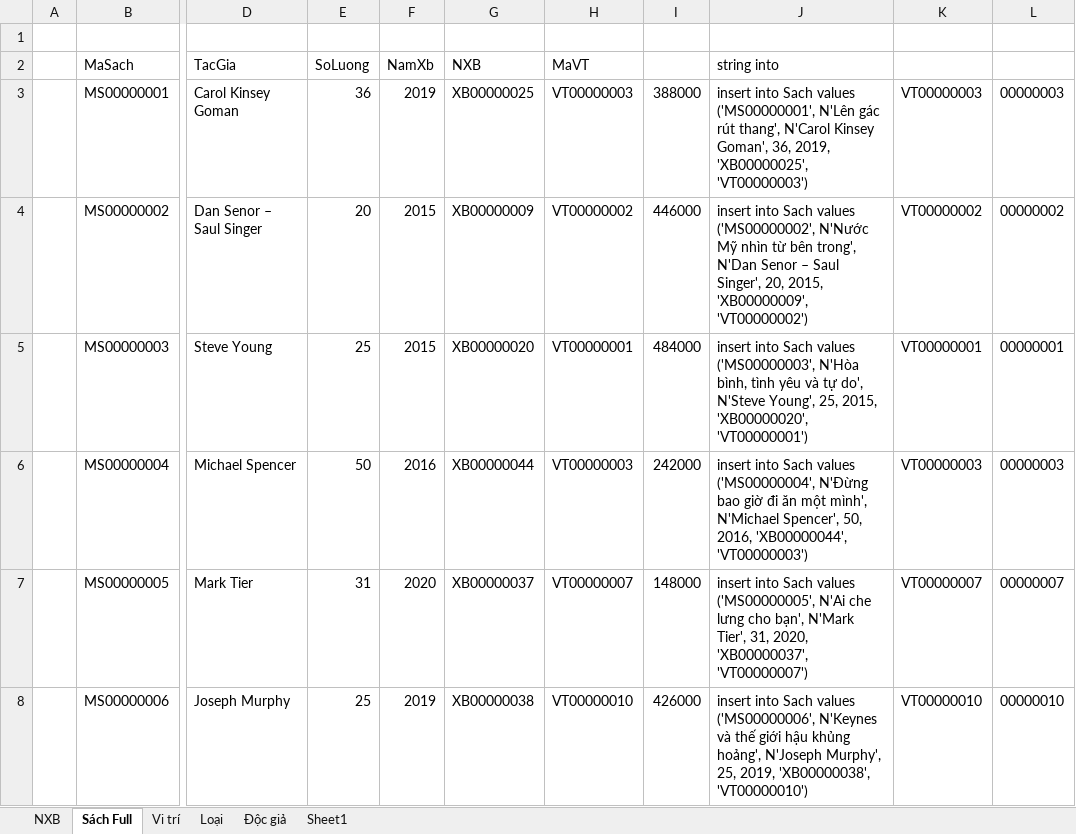
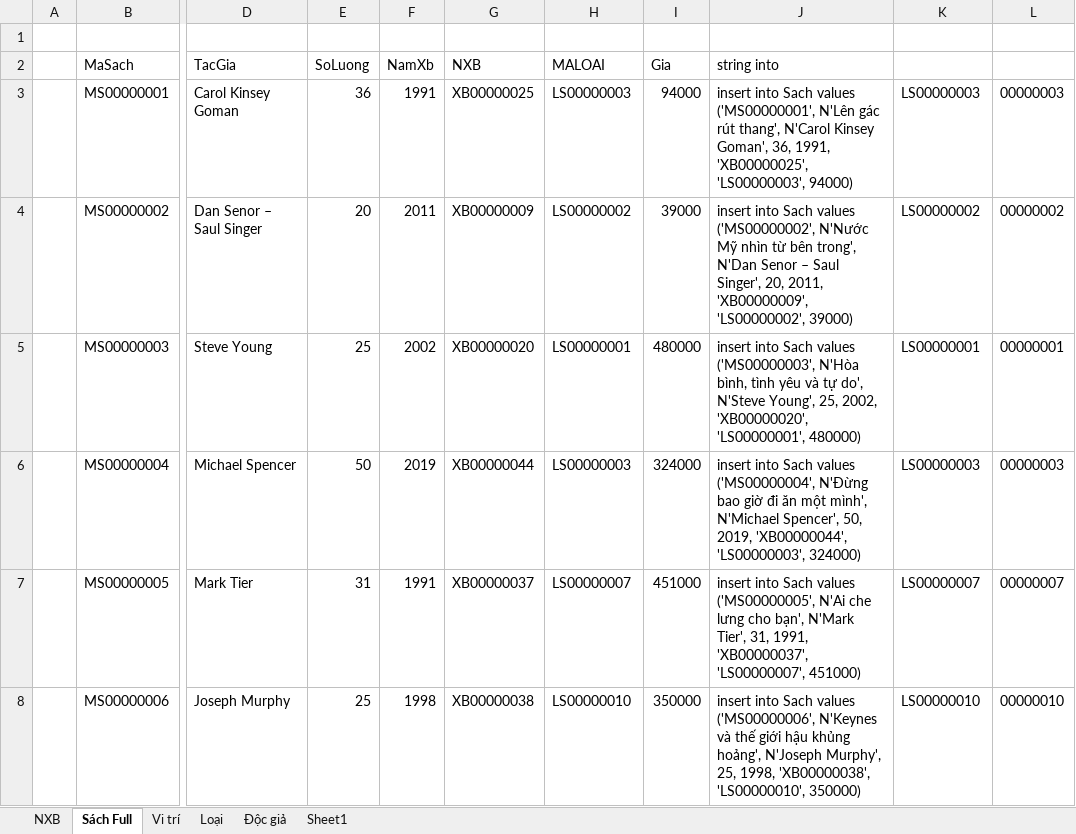
Before and after one commit to ndnguyen0810/DoAn, an Excel workbook: PM_QuanLyThuVien/DataExcel/fullSach.xlsx, sheet Sách Full, drawn as a sheet; only a part is shown, gaps mark what is left out; values as stored, in another font and other column widths than the file's, no borders; the diff covers the shown part only; the diff names each change by its address in the sheet, - before the commit and + after, or states it on an @@ line.

```diff
--- a/PM_QuanLyThuVien/DataExcel/fullSach.xlsx (sheet Sách Full)
+++ b/PM_QuanLyThuVien/DataExcel/fullSach.xlsx (sheet Sách Full)
-H2: MaVT
+H2: MALOAI
-I2: (empty)
+I2: Gia
-F3 (NamXb): 2019
+F3 (NamXb): 1991
-H3 (MALOAI): VT00000003
+H3 (MALOAI): LS00000003
-I3 (Gia): 388000
+I3 (Gia): 94000
-J3 (string into): …Goman', 36, 2019, 'XB00000025', 'VT00000003')
+J3 (string into): …Goman', 36, 1991, 'XB00000025', 'LS00000003', 94000)
-K3: VT00000003
+K3: LS00000003
-F4 (NamXb): 2015
+F4 (NamXb): 2011
-H4 (MALOAI): VT00000002
+H4 (MALOAI): LS00000002
-I4 (Gia): 446000
+I4 (Gia): 39000
-J4 (string into): …Singer', 20, 2015, 'XB00000009', 'VT00000002')
+J4 (string into): …Singer', 20, 2011, 'XB00000009', 'LS00000002', 39000)
-K4: VT00000002
+K4: LS00000002
-F5 (NamXb): 2015
+F5 (NamXb): 2002
-H5 (MALOAI): VT00000001
+H5 (MALOAI): LS00000001
-I5 (Gia): 484000
+I5 (Gia): 480000
-J5 (string into): …Young', 25, 2015, 'XB00000020', 'VT00000001')
+J5 (string into): …Young', 25, 2002, 'XB00000020', 'LS00000001', 480000)
-K5: VT00000001
+K5: LS00000001
-F6 (NamXb): 2016
+F6 (NamXb): 2019
-H6 (MALOAI): VT00000003
+H6 (MALOAI): LS00000003
-I6 (Gia): 242000
+I6 (Gia): 324000
-J6 (string into): …Spencer', 50, 2016, 'XB00000044', 'VT00000003')
+J6 (string into): …Spencer', 50, 2019, 'XB00000044', 'LS00000003', 324000)
-K6: VT00000003
+K6: LS00000003
-F7 (NamXb): 2020
+F7 (NamXb): 1991
-H7 (MALOAI): VT00000007
+H7 (MALOAI): LS00000007
-I7 (Gia): 148000
+I7 (Gia): 451000
-J7 (string into): …Tier', 31, 2020, 'XB00000037', 'VT00000007')
+J7 (string into): …Tier', 31, 1991, 'XB00000037', 'LS00000007', 451000)
-K7: VT00000007
+K7: LS00000007
-F8 (NamXb): 2019
+F8 (NamXb): 1998
-H8 (MALOAI): VT00000010
+H8 (MALOAI): LS00000010
-I8 (Gia): 426000
+I8 (Gia): 350000
-J8 (string into): …Murphy', 25, 2019, 'XB00000038', 'VT00000010')
+J8 (string into): …Murphy', 25, 1998, 'XB00000038', 'LS00000010', 350000)
-K8: VT00000010
+K8: LS00000010
```
Also changed, not shown: 284 edited cells elsewhere in this sheet, sheet Loại, sheet Vi trí, formulas that keep their value, 44 other files.
